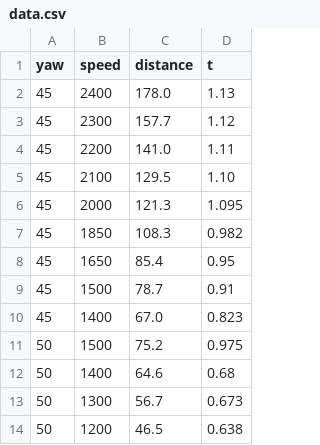
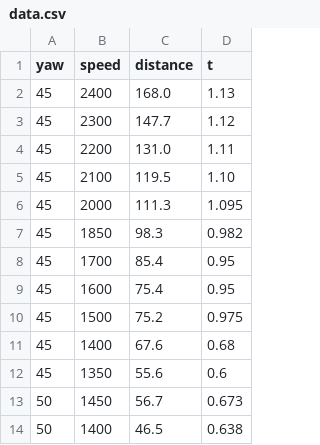
Before and after one commit to BluePowerRobotics/19725_DECODE_OffSeasonGame, a CSV file: TeamCode/src/main/resources/org/firstinspires/ftc/teamcode/utility/LinearInterpolation/data.csv, drawn as a sheet.

```diff
--- a/TeamCode/src/main/resources/org/firstinspires/ftc/teamcode/utility/LinearInterpolation/data.csv
+++ b/TeamCode/src/main/resources/org/firstinspires/ftc/teamcode/utility/LinearInterpolation/data.csv
@@ -1,14 +1,14 @@
 yaw,speed,distance,t
-45,2400,178.0,1.13
-45,2300,157.7,1.12
-45,2200,141.0,1.11
-45,2100,129.5,1.10
-45,2000,121.3,1.095
-45,1850,108.3,0.982
-45,1650,85.4,0.95
-45,1500,78.7,0.91
-45,1400,67.0,0.823
-50,1500,75.2,0.975
-50,1400,64.6,0.68
-50,1300,56.7,0.673
-50,1200,46.5,0.638
+45,2400,168.0,1.13
+45,2300,147.7,1.12
+45,2200,131.0,1.11
+45,2100,119.5,1.10
+45,2000,111.3,1.095
+45,1850,98.3,0.982
+45,1700,85.4,0.95
+45,1600,75.4,0.95
+45,1500,75.2,0.975
+45,1400,67.6,0.68
+45,1350,55.6,0.6
+50,1450,56.7,0.673
+50,1400,46.5,0.638
```
Also changed, not shown: 12 other files.
